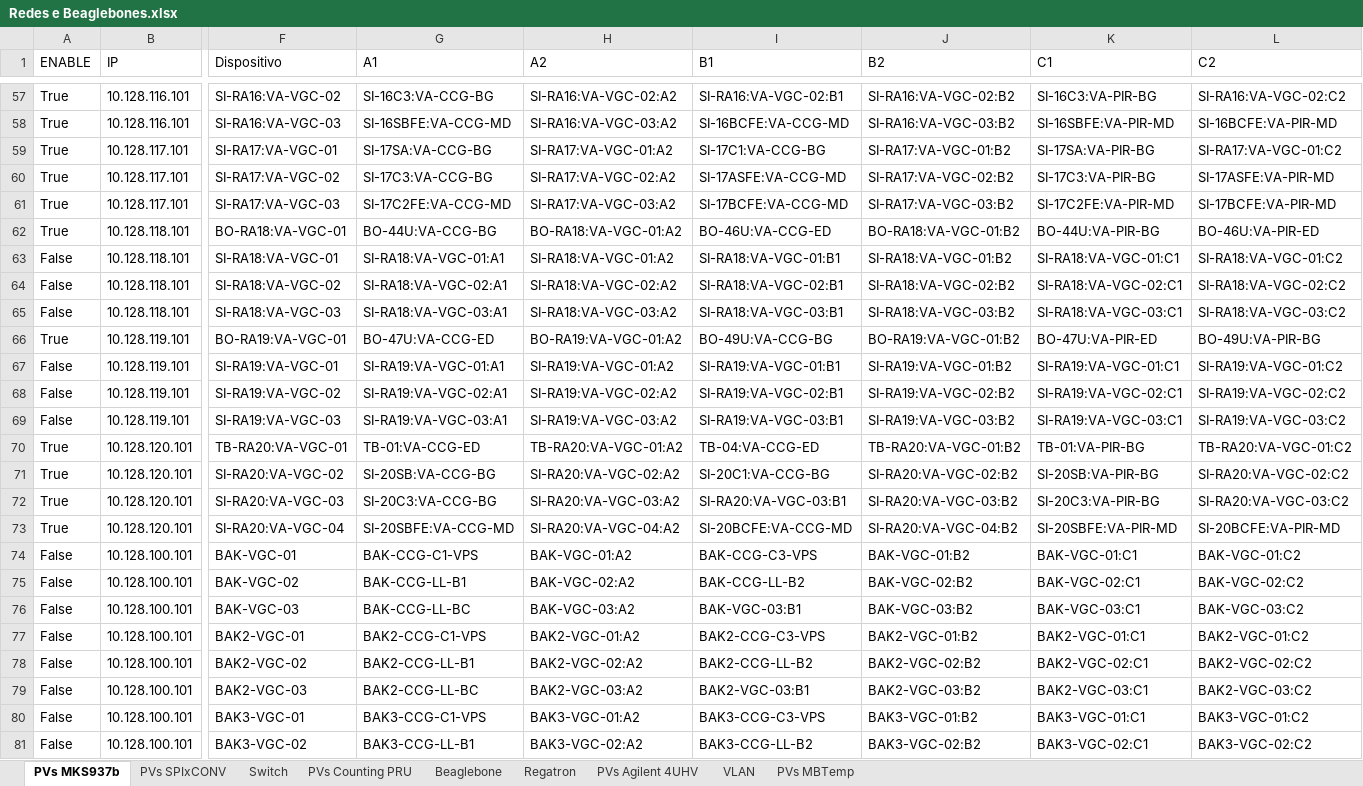
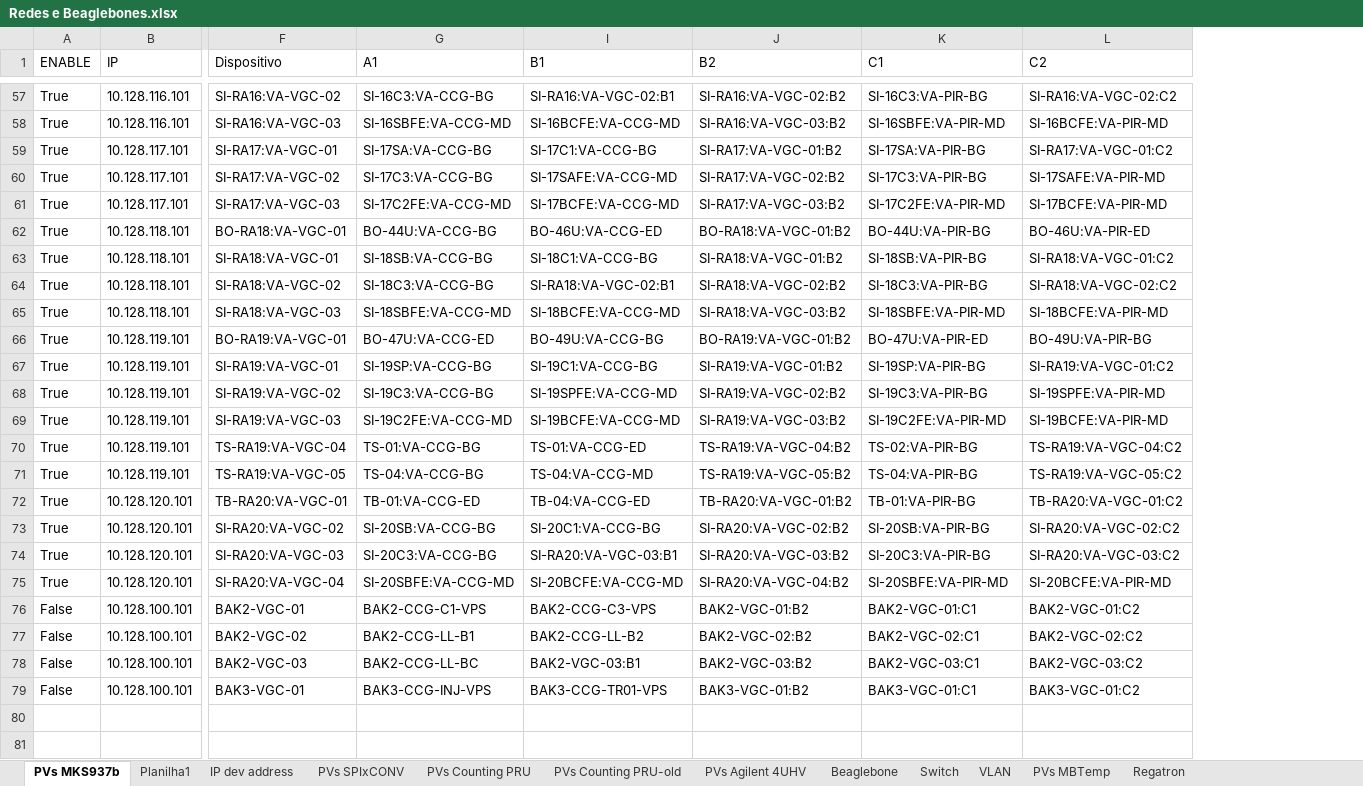
Before and after one commit to lnls-sirius/pydm-opi, an Excel workbook: siriushlacon/utils/Redes e Beaglebones.xlsx, sheet PVs MKS937b, drawn as a sheet; only a part is shown, gaps mark what is left out; values as stored, in another font and other column widths than the file's, no cell formats; conditional formats not drawn; removed rows and columns are numbered as before the commit, all else as after; rows hold the shown columns only; the diff covers the shown part only; the diff names each change by its address in the sheet, - before the commit and + after, or states it on an @@ line.

```diff
--- a/siriushlacon/utils/Redes e Beaglebones.xlsx (sheet PVs MKS937b)
+++ b/siriushlacon/utils/Redes e Beaglebones.xlsx (sheet PVs MKS937b)
+sheet tab: Planilha1
+sheet tab: IP dev address
+sheet tab: PVs Counting PRU-old
@@ sheet tab order changed: PVs MKS937b | Planilha1 | IP dev address | PVs SPIxCONV | PVs Counting PRU | PVs Counting PRU-old | PVs Agilent 4UHV | Beaglebone | Switch | VLAN | PVs MBTemp | Regatron @@
@@ column H (A2) hidden, rows 57-73: SI-RA16:VA-VGC-02:A2 | SI-RA16:VA-VGC-03:A2 | SI-RA17:VA-VGC-01:A2 | SI-RA17:VA-VGC-02:A2 | SI-RA17:VA-VGC-03:A2 | BO-RA18:VA-VGC-01:A2 | SI-RA18:VA-VGC-01:A2 | SI-RA18:VA-VGC-02:A2 | SI-RA18:VA-VGC-03:A2 | BO-RA19:VA-VGC-01:A2 | SI-RA19:VA-VGC-01:A2 | SI-RA19:VA-VGC-02:A2 | SI-RA19:VA-VGC-03:A2 | TB-RA20:VA-VGC-01:A2 | SI-RA20:VA-VGC-02:A2 | SI-RA20:VA-VGC-03:A2 | SI-RA20:VA-VGC-04:A2; rows 77-80: BAK2-VGC-01:A2 | BAK2-VGC-02:A2 | BAK2-VGC-03:A2 | BAK3-VGC-01:A2 @@
-I60 (B1): SI-17ASFE:VA-CCG-MD
+I60 (B1): SI-17SAFE:VA-CCG-MD
-L60 (C2): SI-17ASFE:VA-PIR-MD
+L60 (C2): SI-17SAFE:VA-PIR-MD
-A63:A65 (ENABLE): False
+A63:A65 (ENABLE): True
-G63 (A1): SI-RA18:VA-VGC-01:A1
+G63 (A1): SI-18SB:VA-CCG-BG
-I63 (B1): SI-RA18:VA-VGC-01:B1
+I63 (B1): SI-18C1:VA-CCG-BG
-K63 (C1): SI-RA18:VA-VGC-01:C1
+K63 (C1): SI-18SB:VA-PIR-BG
-G64 (A1): SI-RA18:VA-VGC-02:A1
+G64 (A1): SI-18C3:VA-CCG-BG
-K64 (C1): SI-RA18:VA-VGC-02:C1
+K64 (C1): SI-18C3:VA-PIR-BG
-G65 (A1): SI-RA18:VA-VGC-03:A1
+G65 (A1): SI-18SBFE:VA-CCG-MD
-I65 (B1): SI-RA18:VA-VGC-03:B1
+I65 (B1): SI-18BCFE:VA-CCG-MD
-K65 (C1): SI-RA18:VA-VGC-03:C1
+K65 (C1): SI-18SBFE:VA-PIR-MD
-L65 (C2): SI-RA18:VA-VGC-03:C2
+L65 (C2): SI-18BCFE:VA-PIR-MD
-A67:A69 (ENABLE): False
+A67:A69 (ENABLE): True
-G67 (A1): SI-RA19:VA-VGC-01:A1
+G67 (A1): SI-19SP:VA-CCG-BG
-I67 (B1): SI-RA19:VA-VGC-01:B1
+I67 (B1): SI-19C1:VA-CCG-BG
-K67 (C1): SI-RA19:VA-VGC-01:C1
+K67 (C1): SI-19SP:VA-PIR-BG
-G68 (A1): SI-RA19:VA-VGC-02:A1
+G68 (A1): SI-19C3:VA-CCG-BG
-I68 (B1): SI-RA19:VA-VGC-02:B1
+I68 (B1): SI-19SPFE:VA-CCG-MD
-K68 (C1): SI-RA19:VA-VGC-02:C1
+K68 (C1): SI-19C3:VA-PIR-BG
-L68 (C2): SI-RA19:VA-VGC-02:C2
+L68 (C2): SI-19SPFE:VA-PIR-MD
-G69 (A1): SI-RA19:VA-VGC-03:A1
+G69 (A1): SI-19C2FE:VA-CCG-MD
-I69 (B1): SI-RA19:VA-VGC-03:B1
+I69 (B1): SI-19BCFE:VA-CCG-MD
-K69 (C1): SI-RA19:VA-VGC-03:C1
+K69 (C1): SI-19C2FE:VA-PIR-MD
-L69 (C2): SI-RA19:VA-VGC-03:C2
+L69 (C2): SI-19BCFE:VA-PIR-MD
+row 70: True | 10.128.119.101 | TS-RA19:VA-VGC-04 | TS-01:VA-CCG-BG | TS-01:VA-CCG-ED | TS-RA19:VA-VGC-04:B2 | TS-02:VA-PIR-BG | TS-RA19:VA-VGC-04:C2
+row 71: True | 10.128.119.101 | TS-RA19:VA-VGC-05 | TS-04:VA-CCG-BG | TS-04:VA-CCG-MD | TS-RA19:VA-VGC-05:B2 | TS-04:VA-PIR-BG | TS-RA19:VA-VGC-05:C2
-row 74: False | 10.128.100.101 | BAK-VGC-01 | BAK-CCG-C1-VPS | BAK-VGC-01:A2 | BAK-CCG-C3-VPS | BAK-VGC-01:B2 | BAK-VGC-01:C1 | BAK-VGC-01:C2
-row 75: False | 10.128.100.101 | BAK-VGC-02 | BAK-CCG-LL-B1 | BAK-VGC-02:A2 | BAK-CCG-LL-B2 | BAK-VGC-02:B2 | BAK-VGC-02:C1 | BAK-VGC-02:C2
-row 76: False | 10.128.100.101 | BAK-VGC-03 | BAK-CCG-LL-BC | BAK-VGC-03:A2 | BAK-VGC-03:B1 | BAK-VGC-03:B2 | BAK-VGC-03:C1 | BAK-VGC-03:C2
-G79 (A1): BAK3-CCG-C1-VPS
+G79 (A1): BAK3-CCG-INJ-VPS
-I79 (B1): BAK3-CCG-C3-VPS
+I79 (B1): BAK3-CCG-TR01-VPS
-row 81: False | 10.128.100.101 | BAK3-VGC-02 | BAK3-CCG-LL-B1 | BAK3-VGC-02:A2 | BAK3-CCG-LL-B2 | BAK3-VGC-02:B2 | BAK3-VGC-02:C1 | BAK3-VGC-02:C2
```
Also changed, not shown: 4 removed rows and 32 edited cells elsewhere in this sheet, sheet PVs MBTemp, sheet PVs Counting PRU, sheet PVs Agilent 4UHV, sheet PVs SPIxCONV, sheet Regatron, sheet Beaglebone, 1 more sheet, cell formats, formulas that keep their value, hidden cells, 9 other files.
